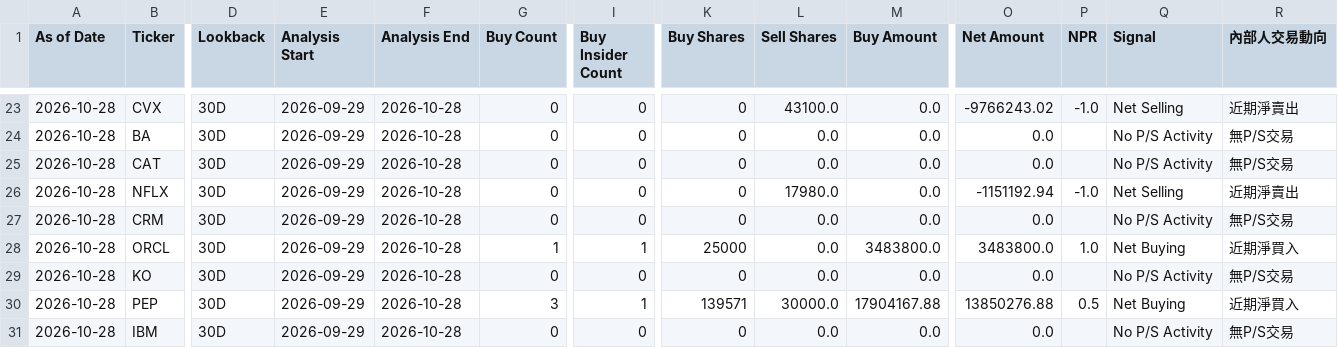
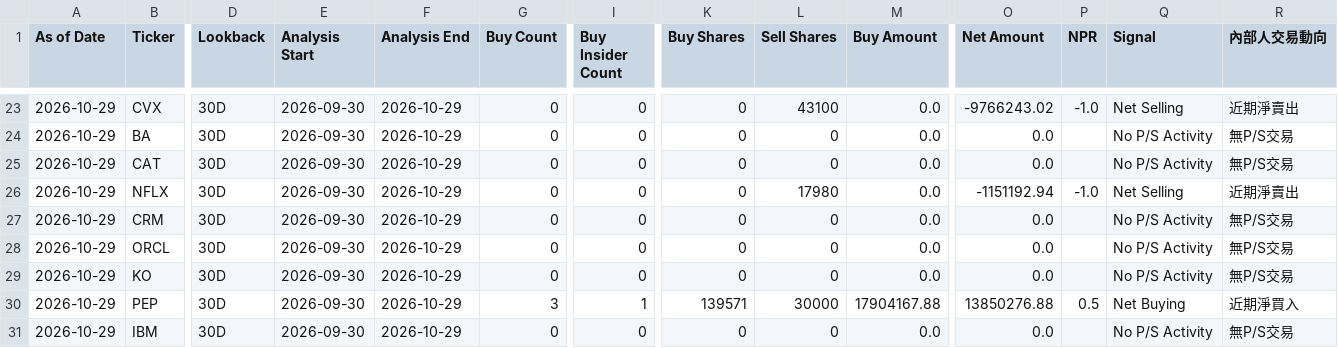
Before and after one commit to RMSecfb/negative-news, a CSV file: institutional_insider/form4/summary.csv, drawn as a sheet; only a part is shown, gaps mark what is left out; the diff covers the shown part only; the diff names each change by its address in the sheet, - before the commit and + after, or states it on an @@ line.

```diff
--- a/institutional_insider/form4/summary.csv
+++ b/institutional_insider/form4/summary.csv
-A23:A31 (As of Date): 2026-10-28
+A23:A31 (As of Date): 2026-10-29
-E23:E31 (Analysis Start): 2026-09-29
+E23:E31 (Analysis Start): 2026-09-30
-F23:F31 (Analysis End): 2026-10-28
+F23:F31 (Analysis End): 2026-10-29
-L23 (Sell Shares): 43100.0
+L23 (Sell Shares): 43100
-L24:L25 (Sell Shares): 0.0
+L24:L25 (Sell Shares): 0
-L26 (Sell Shares): 17980.0
+L26 (Sell Shares): 17980
-L27:L29 (Sell Shares): 0.0
+L27:L29 (Sell Shares): 0
-G28 (Buy Count): 1
+G28 (Buy Count): 0
-I28 (Buy Insider Count): 1
+I28 (Buy Insider Count): 0
-K28 (Buy Shares): 25000
+K28 (Buy Shares): 0
-M28 (Buy Amount): 3483800.0
+M28 (Buy Amount): 0.0
-O28 (Net Amount): 3483800.0
+O28 (Net Amount): 0.0
-P28 (NPR): 1.0
+P28 (NPR): (empty)
-Q28 (Signal): Net Buying
+Q28 (Signal): No P/S Activity
-R28 (內部人交易動向): 近期淨買入
+R28 (內部人交易動向): 無P/S交易
-L30 (Sell Shares): 30000.0
+L30 (Sell Shares): 30000
-L31 (Sell Shares): 0.0
+L31 (Sell Shares): 0
```
Also changed, not shown: 97 edited cells elsewhere in this file, 2 other files.
